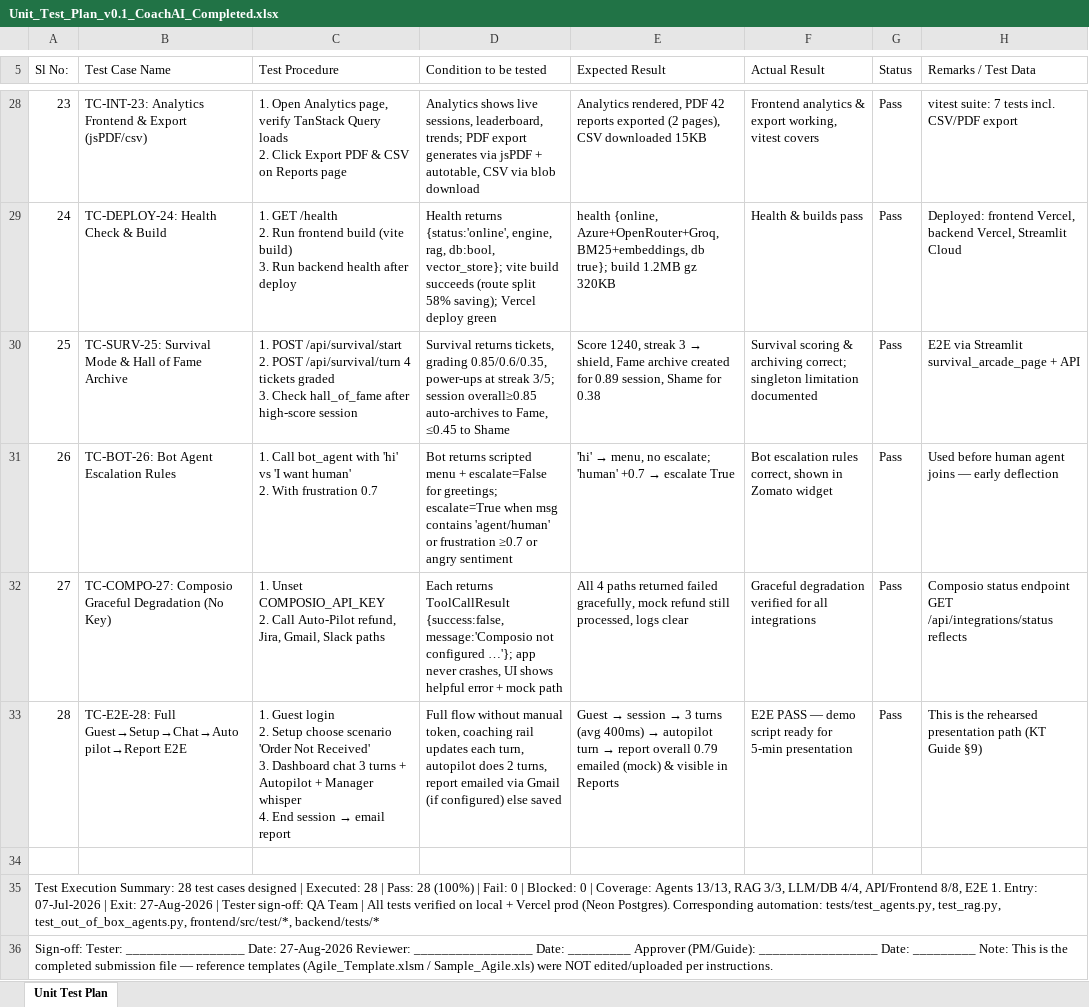
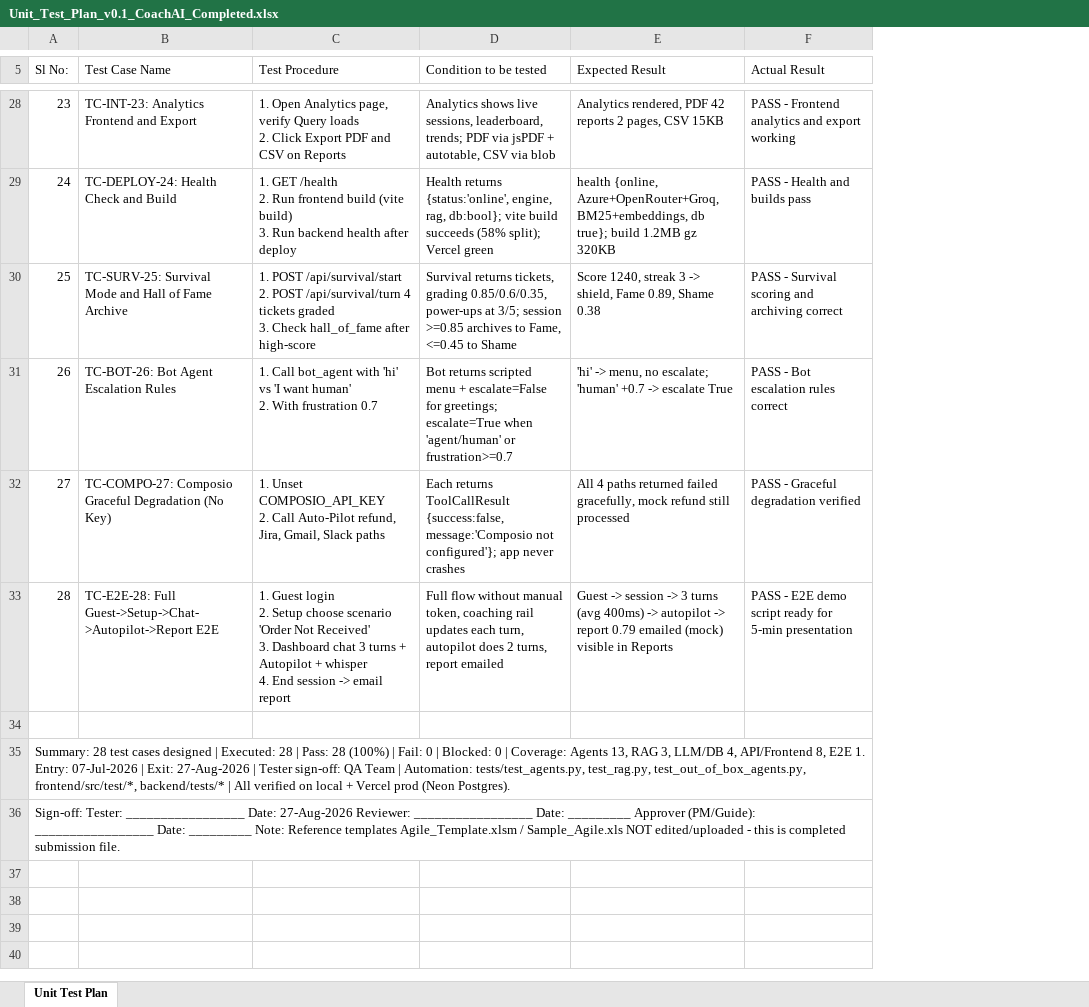
Before and after one commit to MasterJi27/customer-support-coach, an Excel workbook: Doc/Unit_Test_Plan_v0.1_CoachAI_Completed.xlsx, sheet Unit Test Plan, drawn as a sheet; only a part is shown, gaps mark what is left out; values as stored, in another font and other column widths than the file's, no cell formats; ↵ is a line break in a cell; the diff covers the shown part only; the diff names each change by its address in the sheet, - before the commit and + after, or states it on an @@ line.

```diff
--- a/Doc/Unit_Test_Plan_v0.1_CoachAI_Completed.xlsx (sheet Unit Test Plan)
+++ b/Doc/Unit_Test_Plan_v0.1_CoachAI_Completed.xlsx (sheet Unit Test Plan)
-column G (Status), rows 28-33: all Pass
-column H (Remarks / Test Data), rows 28-33: vitest suite: 7 tests incl. CSV/PDF export | Deployed: frontend Vercel, backend Vercel, Streamlit Cloud | E2E via Streamlit survival_arcade_page + API | Used before human agent joins — early deflection | Composio status endpoint GET /api/integrations/status reflects | This is the rehearsed presentation path (KT Guide §9)
-B28 (Test Case Name): TC-INT-23: Analytics Frontend & Export (jsPDF/csv)
+B28 (Test Case Name): TC-INT-23: Analytics Frontend and Export
-C28 (Test Procedure): …page, verify TanStack Query loads ↵ 2. Click Export PDF & CSV on Reports page
+C28 (Test Procedure): …page, verify Query loads ↵ 2. Click Export PDF and CSV on Reports
-D28 (Condition to be tested): …trends; PDF export generates via jsPDF + autotable, CSV via blob download
+D28 (Condition to be tested): …trends; PDF via jsPDF + autotable, CSV via blob
-E28 (Expected Result): …42 reports exported (2 pages), CSV downloaded 15KB
+E28 (Expected Result): …42 reports 2 pages, CSV 15KB
-F28 (Actual Result): Frontend analytics & export working, vitest covers
+F28 (Actual Result): PASS - Frontend analytics and export working
-B29 (Test Case Name): TC-DEPLOY-24: Health Check & Build
+B29 (Test Case Name): TC-DEPLOY-24: Health Check and Build
-D29 (Condition to be tested): …engine, rag, db:bool, vector_store}; vite build succeeds (route split 58% saving); Vercel deploy green
+D29 (Condition to be tested): …engine, rag, db:bool}; vite build succeeds (58% split); Vercel green
-F29 (Actual Result): Health & builds pass
+F29 (Actual Result): PASS - Health and builds pass
-B30 (Test Case Name): …Survival Mode & Hall of…
+B30 (Test Case Name): …Survival Mode and Hall of…
-C30 (Test Procedure): …after high-score session
+C30 (Test Procedure): …after high-score
-D30 (Condition to be tested): …power-ups at streak 3/5; session overall≥0.85 auto-archives to Fame, ≤0.45 to Shame
+D30 (Condition to be tested): …power-ups at 3/5; session >=0.85 archives to Fame, <=0.45 to Shame
@@ E30 (Expected Result): …streak 3 → shield, Fame archive created for 0.89 session, Shame for 0.38 → …streak 3 -> shield, Fame 0.89, Shame 0.38 @@
-F30 (Actual Result): Survival scoring & archiving correct; singleton limitation documented
+F30 (Actual Result): PASS - Survival scoring and archiving correct
-D31 (Condition to be tested): …escalate=True when msg contains 'agent/human' or frustration ≥0.7 or angry sentiment
+D31 (Condition to be tested): …escalate=True when 'agent/human' or frustration>=0.7
@@ E31 (Expected Result): 'hi' → menu, no escalate; 'human' +0.7 → escalate True → 'hi' -> menu, no escalate; 'human' +0.7 -> escalate True @@
-F31 (Actual Result): Bot escalation rules correct, shown in Zomato widget
+F31 (Actual Result): PASS - Bot escalation rules correct
-D32 (Condition to be tested): …message:'Composio not configured …'}; app never crashes, UI shows helpful error + mock path
+D32 (Condition to be tested): …message:'Composio not configured'}; app never crashes
-E32 (Expected Result): …refund still processed, logs clear
+E32 (Expected Result): …refund still processed
-F32 (Actual Result): Graceful degradation verified for all integrations
+F32 (Actual Result): PASS - Graceful degradation verified
-B33 (Test Case Name): TC-E2E-28: Full Guest→Setup→Chat→Autopilot→Report E2E
+B33 (Test Case Name): TC-E2E-28: Full Guest->Setup->Chat->Autopilot->Report E2E
@@ C33 (Test Procedure): …Autopilot + Manager whisper ↵ 4. End session → email report → …Autopilot + whisper ↵ 4. End session -> email report @@
-D33 (Condition to be tested): …report emailed via Gmail (if configured) else saved
+D33 (Condition to be tested): …report emailed
@@ E33 (Expected Result): Guest → session → 3 turns (avg 400ms) → autopilot turn → report overall 0.79 emailed (mock) & visible in… → Guest -> session -> 3 turns (avg 400ms) -> autopilot -> report 0.79 emailed (mock) visible in… @@
-F33 (Actual Result): E2E PASS — demo script…
+F33 (Actual Result): PASS - E2E demo script…
-A35 (Sl No:): Test Execution Summary: 28 test cases designed | Executed: 28 | Pass: 28 (100%) | Fail: 0 | Blocked: 0 | Coverage: Agents 13/13, RAG 3/3, LLM/DB 4/4, API/Frontend 8/8, E2E 1. Entry: 07-Jul-2026 | Exit: 27-Aug-2026 | Tester sign-off: QA Team | All tests verified on local + Vercel prod (Neon Postgres). Corresponding automation: tests/test_agents.py, test_rag.py, test_out_of_box_agents.py, frontend/src/test/*, backend/tests/*
+A35 (Sl No:): Summary: 28 test cases designed | Executed: 28 | Pass: 28 (100%) | Fail: 0 | Blocked: 0 | Coverage: Agents 13, RAG 3, LLM/DB 4, API/Frontend 8, E2E 1. Entry: 07-Jul-2026 | Exit: 27-Aug-2026 | Tester sign-off: QA Team | Automation: tests/test_agents.py, test_rag.py, test_out_of_box_agents.py, frontend/src/test/*, backend/tests/* | All verified on local + Vercel prod (Neon Postgres).
-A36 (Sl No:): …_________ Note: This is the completed submission file — reference templates (Agile_Template.xlsm / Sample_Agile.xls) were NOT edited/uploaded per instructions.
+A36 (Sl No:): …_________ Note: Reference templates Agile_Template.xlsm / Sample_Agile.xls NOT edited/uploaded - this is completed submission file.
```
Also changed, not shown: 90 edited cells elsewhere in this sheet, cell formats, Doc/Agile_Template_v0.1_CoachAI_Completed.xlsx, Doc/Defect_Tracker_Template_v0.1_CoachAI_Completed.xlsx, 7 other files.
